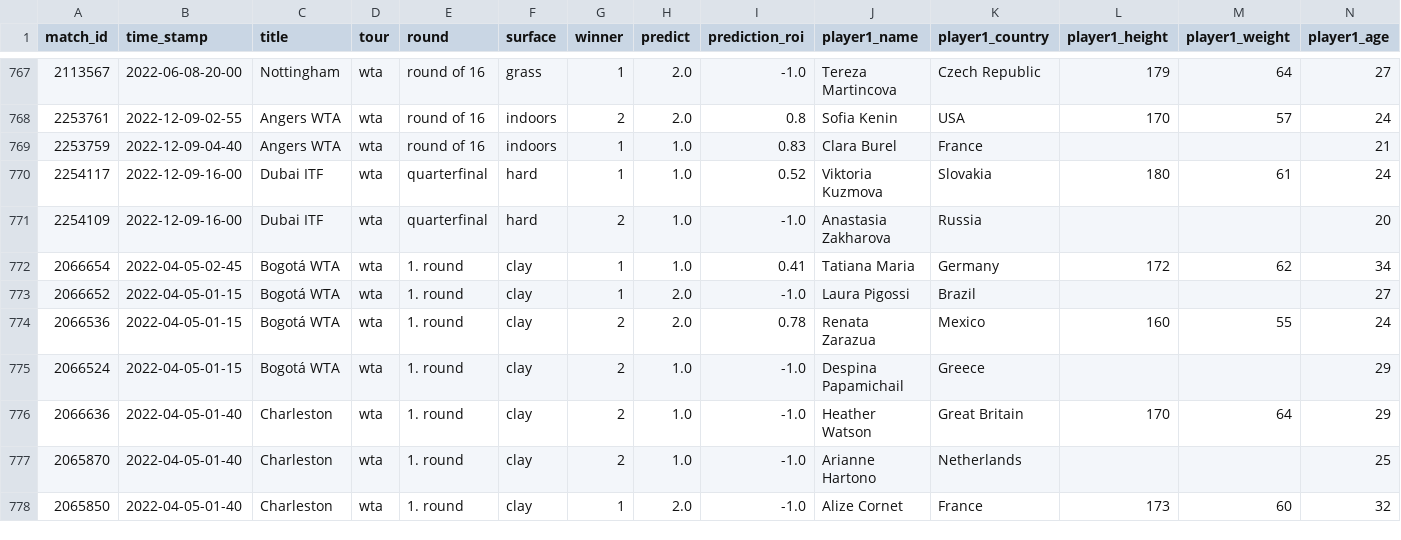
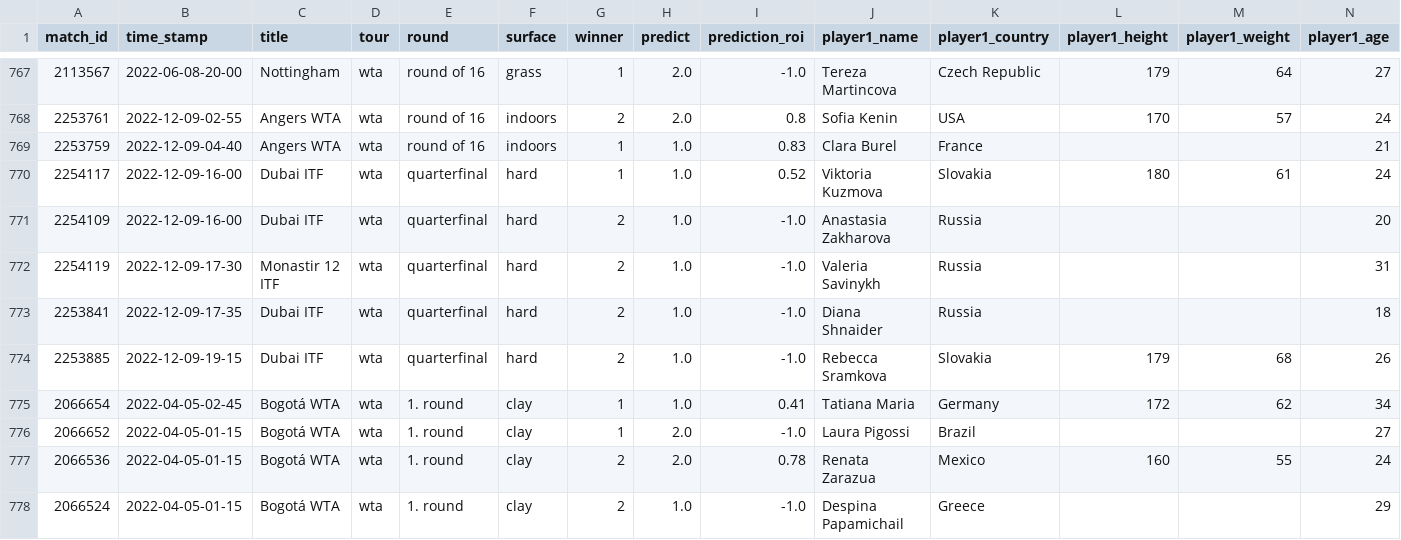
Before and after one commit to ebijun1007/tennis_all_tour_scraper, a CSV file: wta.csv, drawn as a sheet; only a part is shown, gaps mark what is left out; the shorter side is filled out with more unchanged rows; rows hold the shown columns only; the diff names each change by its address in the sheet, - before the commit and + after, or states it on an @@ line.

```diff
--- a/wta.csv
+++ b/wta.csv
+row 772: 2254119 | 2022-12-09-17-30 | Monastir 12 ITF | wta | quarterfinal | hard | 2 | 1.0 | -1.0 | Valeria Savinykh | Russia |  |  | 31
+row 773: 2253841 | 2022-12-09-17-35 | Dubai ITF | wta | quarterfinal | hard | 2 | 1.0 | -1.0 | Diana Shnaider | Russia |  |  | 18
+row 774: 2253885 | 2022-12-09-19-15 | Dubai ITF | wta | quarterfinal | hard | 2 | 1.0 | -1.0 | Rebecca Sramkova | Slovakia | 179 | 68 | 26
```
Also changed, not shown: data/2022-12-08.csv, data/next_48_hours_match.csv, 2 other files.
